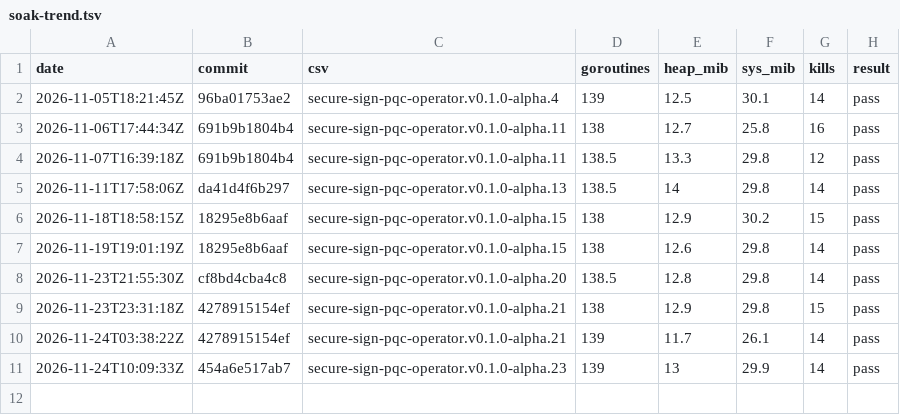
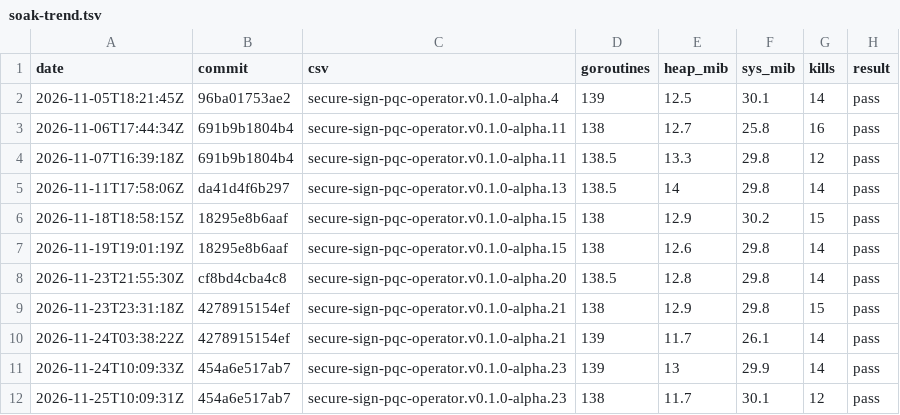
Before and after one commit to sealhouse/ci, a TSV file: soak-trend.tsv, drawn as a sheet.

```diff
--- a/soak-trend.tsv
+++ b/soak-trend.tsv
@@ -11 +11,2 @@ date	commit	csv	goroutines	heap_mib	sys_mib	kills	result
 2026-11-24T10:09:33Z	454a6e517ab7	secure-sign-pqc-operator.v0.1.0-alpha.23	139	13	29.9	14	pass
+2026-11-25T10:09:31Z	454a6e517ab7	secure-sign-pqc-operator.v0.1.0-alpha.23	138	11.7	30.1	12	pass
```
